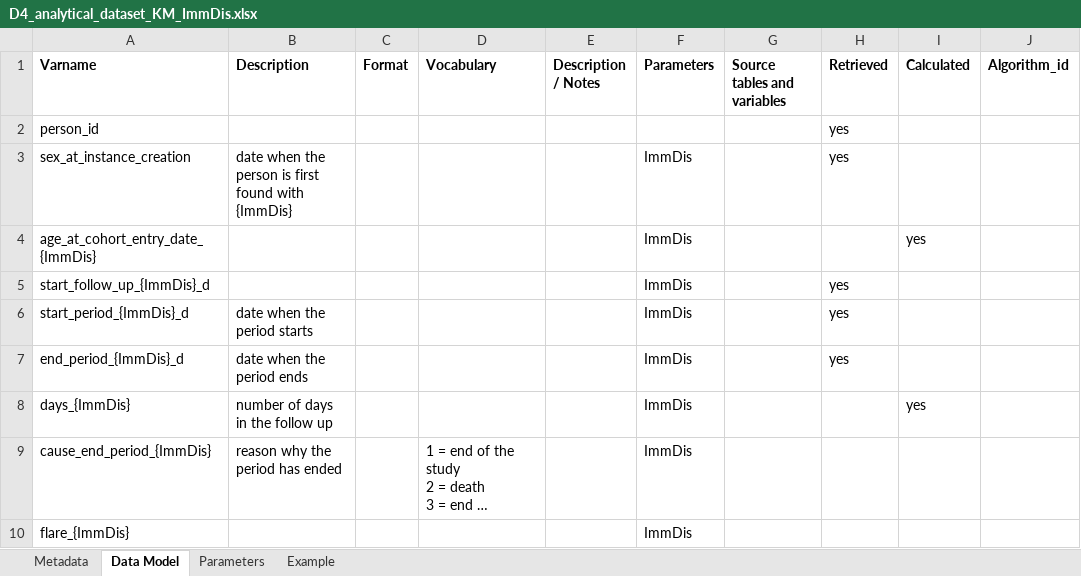
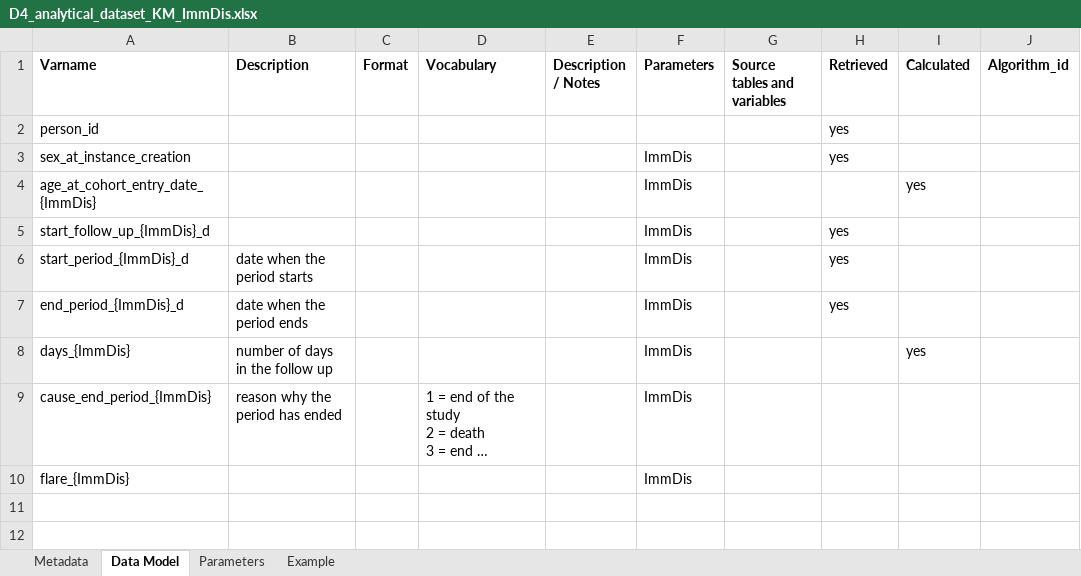
Before and after one commit to VAC4EU/ROC18_Objective_2, an Excel workbook: i_codebooks/D4_analytical_dataset_KM_ImmDis.xlsx, sheet Data Model, drawn as a sheet; only a part is shown; long unchanged cells end in …; values as stored, in another font and other column widths than the file's, no borders; the diff names each change by its address in the sheet, - before the commit and + after, or states it on an @@ line.

```diff
--- a/i_codebooks/D4_analytical_dataset_KM_ImmDis.xlsx (sheet Data Model)
+++ b/i_codebooks/D4_analytical_dataset_KM_ImmDis.xlsx (sheet Data Model)
-B3 (Description): date when the person is first found with {ImmDis}
+B3 (Description): (empty)
```
Also changed, not shown: i_codebooks/00_index.xlsx, i_codebooks/D5_Table_5_IR_ImmDis_stratum.xlsx, 6 other files.
